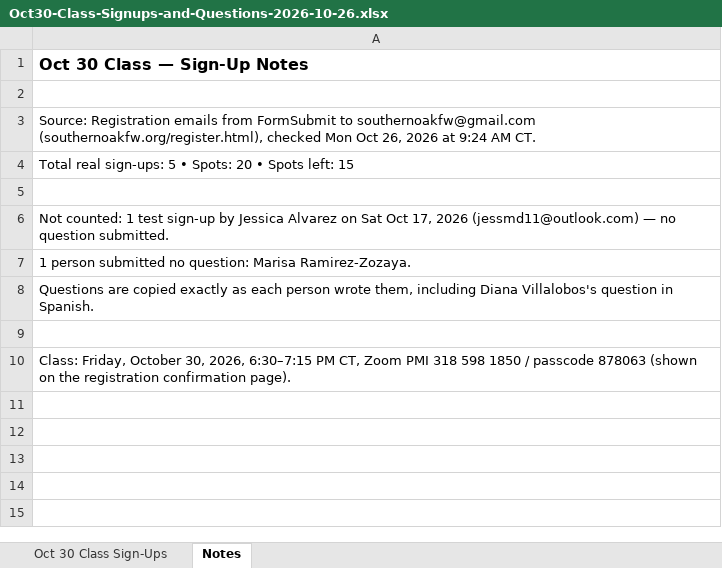
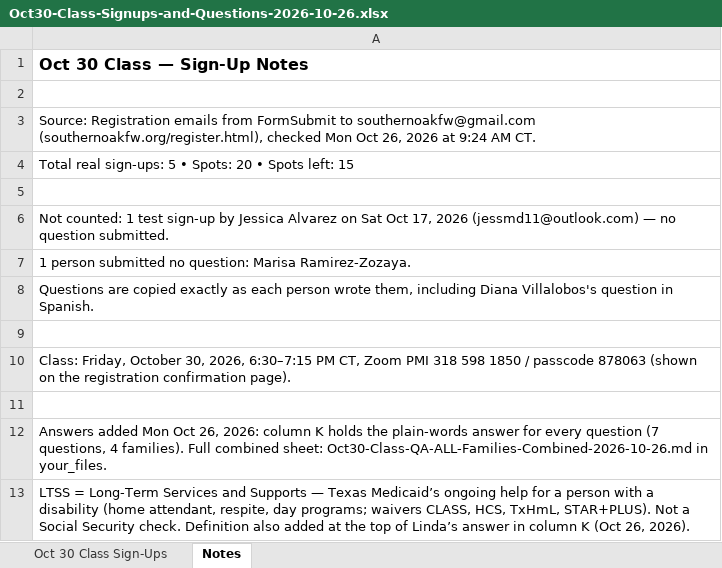
Before and after one commit to southernoakfw-ja/southernoakfw-ja.github.io, an Excel workbook: assets/Oct30-Class-Signups-and-Questions-2026-10-26.xlsx, sheet Notes, drawn as a sheet; values as stored, in another font and other column widths than the file's, no borders; the diff names each change by its address in the sheet, - before the commit and + after, or states it on an @@ line.

Commit message:
Add class answers + LTSS definition to Oct 30 sign-ups sheet

```diff
--- a/assets/Oct30-Class-Signups-and-Questions-2026-10-26.xlsx (sheet Notes)
+++ b/assets/Oct30-Class-Signups-and-Questions-2026-10-26.xlsx (sheet Notes)
+row 11: (empty)
+row 12: Answers added Mon Oct 26, 2026: column K holds the plain-words answer for every question (7 questions, 4 families). Full combined sheet: Oct30-Class-QA-ALL-Families-Combined-2026-10-26.md in your_files.
+row 13: LTSS = Long-Term Services and Supports — Texas Medicaid’s ongoing help for a person with a disability (home attendant, respite, day programs; waivers CLASS, HCS, TxHmL, STAR+PLUS). Not a Social Security check. Definition also added at the top of Linda’s answer in column K (Oct 26, 2026).
```
Also changed, not shown: sheet Oct 30 Class Sign-Ups.
